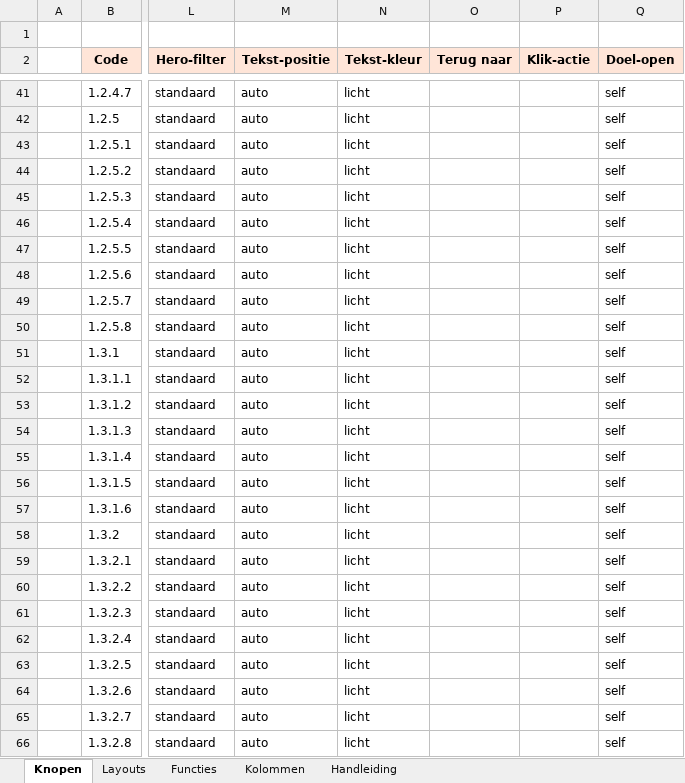
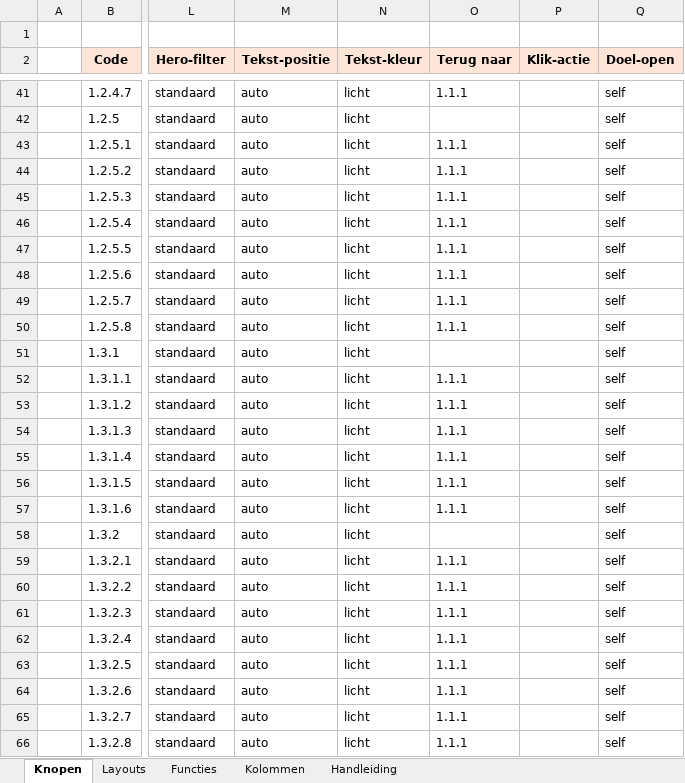
Before and after one commit to koosvanM/openvizier, an Excel workbook: nl/_data/vizier.xlsx, sheet Knopen, drawn as a sheet; only a part is shown, gaps mark what is left out; values as stored, in another font and other column widths than the file's, no borders; the diff covers the shown part only; the diff names each change by its address in the sheet, - before the commit and + after, or states it on an @@ line.

Commit message:
xlsx(Knopen): 'Terug naar' invullen voor alle 269 artikelen zonder waarde
Conform MATRIX-REGELS §2.2/§3.4: elk artikel keert terug naar zijn eigen
taal-voorpagina. Voor NL = code 1.1.1 ("De voorpagina", url index.html).

- 269 artikelen aangepast (waren leeg)
- 4 artikelen ongewijzigd (waren al ingevuld)
- 35 niet-artikel rijen overgeslagen (ingang/onderwerp/talenring/taal)

Terug-knop wees eerder naar willekeurige plekken; nu consistent naar voorpagina.
GitHub Action regenereert 2_routes_nl.json (kolom terug_naar).

```diff
--- a/nl/_data/vizier.xlsx (sheet Knopen)
+++ b/nl/_data/vizier.xlsx (sheet Knopen)
-O41 (Terug naar): (empty)
+O41 (Terug naar): 1.1.1
-O43:O50 (Terug naar): (empty)
+O43:O50 (Terug naar): 1.1.1
-O52:O57 (Terug naar): (empty)
+O52:O57 (Terug naar): 1.1.1
-O59:O66 (Terug naar): (empty)
+O59:O66 (Terug naar): 1.1.1
```
Also changed, not shown: 246 edited cells elsewhere in this sheet.
